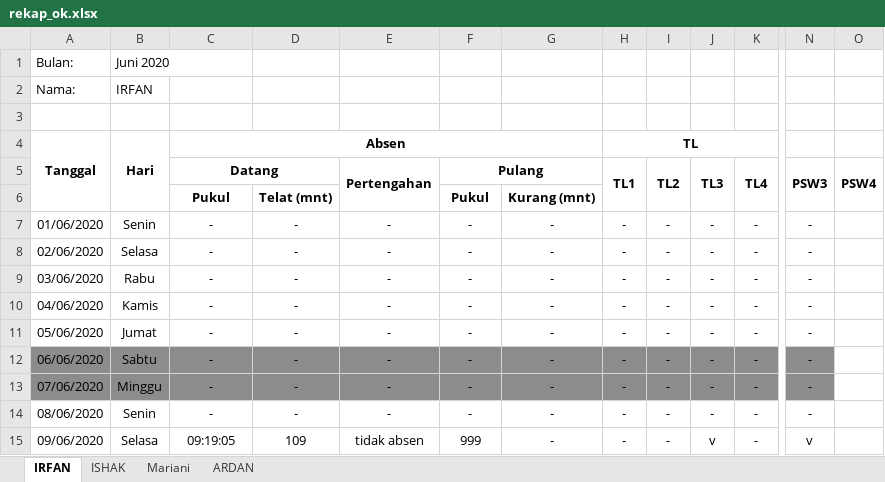
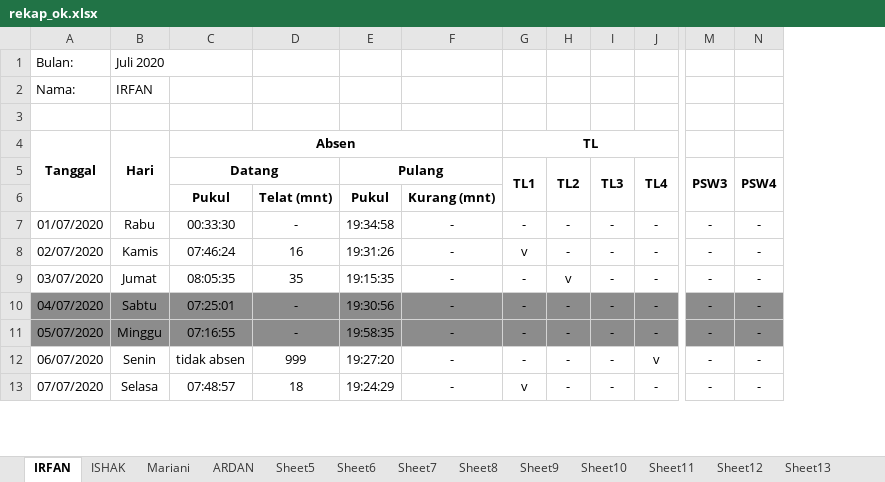
Before and after one commit to statistician7741/absen, an Excel workbook: rekap_ok.xlsx, sheet IRFAN, drawn as a sheet; only a part is shown, gaps mark what is left out; values as stored, in another font and other column widths than the file's, no borders; removed rows and columns are numbered as before the commit, all else as after; rows hold the shown columns only; the diff covers the shown part only; the diff names each change by its address in the sheet, - before the commit and + after, or states it on an @@ line.

```diff
--- a/rekap_ok.xlsx (sheet IRFAN)
+++ b/rekap_ok.xlsx (sheet IRFAN)
+sheet tab: Sheet5
+sheet tab: Sheet6
+sheet tab: Sheet7
+sheet tab: Sheet8
+sheet tab: Sheet9
+sheet tab: Sheet10
+sheet tab: Sheet11
+sheet tab: Sheet12
+sheet tab: Sheet13
-column A, rows 1-4: Bulan: | Nama: |  | Tanggal; rows 9-15: 03/06/2020 | 04/06/2020 | 05/06/2020 | 06/06/2020 | 07/06/2020 | 08/06/2020 | 09/06/2020
+column A, rows 1-13: Bulan: | Nama: |  | Tanggal |  |  | 01/07/2020 | 02/07/2020 | 03/07/2020 | 04/07/2020 | 05/07/2020 | 06/07/2020 | 07/07/2020
-column E (Pertengahan), rows 9-15: - | - | - | - | - | - | tidak absen
-B1: Juni 2020
+B1: Juli 2020
-row 7: 01/06/2020 | Senin | - | - | - | - | - | - | - | - | - | -
-row 8: 02/06/2020 | Selasa | - | - | - | - | - | - | - | - | - | -
-C7 (Datang): -
+C7 (Datang): 00:33:30
-E7 (Pulang): -
+E7 (Pulang): 19:34:58
-N7:N13 (PSW4): (empty)
+N7:N13 (PSW4): -
-C8 (Datang): -
+C8 (Datang): 07:46:24
-D8: -
+D8: 16
-E8 (Pulang): -
+E8 (Pulang): 19:31:26
-G8 (TL1): -
+G8 (TL1): v
-C9 (Datang): -
+C9 (Datang): 08:05:35
-D9: -
+D9: 35
-E9 (Pulang): -
+E9 (Pulang): 19:15:35
-H9 (TL2): -
+H9 (TL2): v
-C10 (Datang): -
+C10 (Datang): 07:25:01
-E10 (Pulang): -
+E10 (Pulang): 19:30:56
-N10:N11 fill: none
+N10:N11 fill: #8C8C8C
-C11 (Datang): -
+C11 (Datang): 07:16:55
-E11 (Pulang): -
+E11 (Pulang): 19:58:35
-C12 (Datang): -
+C12 (Datang): tidak absen
-D12: -
+D12: 999
-E12 (Pulang): -
+E12 (Pulang): 19:27:20
-J12 (TL4): -
+J12 (TL4): v
-C13 (Datang): 09:19:05
+C13 (Datang): 07:48:57
-D13: 109
+D13: 18
-E13 (Pulang): 999
+E13 (Pulang): 19:24:29
-G13 (TL1): -
+G13 (TL1): v
-I13 (TL3): v
+I13 (TL3): -
-M13 (PSW3): v
+M13 (PSW3): -
```
Also changed, not shown: 3 added rows, 80 edited cells and cell formats elsewhere in this sheet, sheet ISHAK, sheet ARDAN, sheet Mariani, other sheet tabs, rekap_ppnpns.xlsx, 8 other files.
